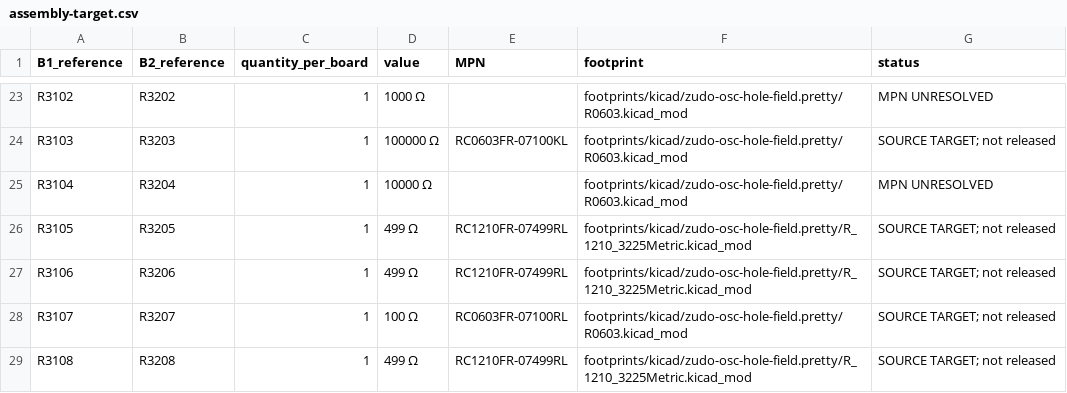
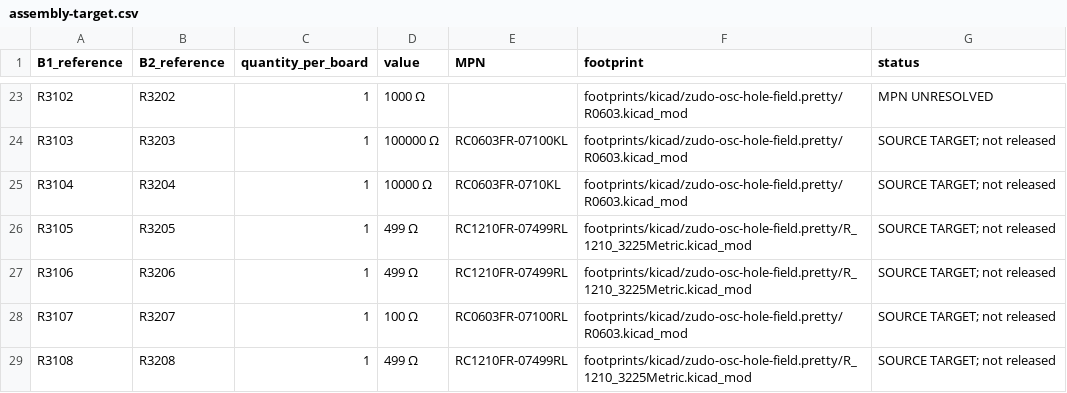
Before and after one commit to Takazudo/zudo-osc-hole-field, a CSV file: design/architecture-278/implementation/stage38/mult-common-board/assembly-target.csv, drawn as a sheet; only a part is shown, gaps mark what is left out.

```diff
--- a/design/architecture-278/implementation/stage38/mult-common-board/assembly-target.csv
+++ b/design/architecture-278/implementation/stage38/mult-common-board/assembly-target.csv
@@ -24,3 +24,3 @@ R3102,R3202,1,1000 Ω,,footprints/kicad/zudo-osc-hole-field.pretty/R0603.kicad_m
 R3103,R3203,1,100000 Ω,RC0603FR-07100KL,footprints/kicad/zudo-osc-hole-field.pretty/R0603.kicad_mod,SOURCE TARGET; not released
-R3104,R3204,1,10000 Ω,,footprints/kicad/zudo-osc-hole-field.pretty/R0603.kicad_mod,MPN UNRESOLVED
+R3104,R3204,1,10000 Ω,RC0603FR-0710KL,footprints/kicad/zudo-osc-hole-field.pretty/R0603.kicad_mod,SOURCE TARGET; not released
 R3105,R3205,1,499 Ω,RC1210FR-07499RL,footprints/kicad/zudo-osc-hole-field.pretty/R_1210_3225Metric.kicad_mod,SOURCE TARGET; not released
```
Also changed, not shown: 3 other files.
